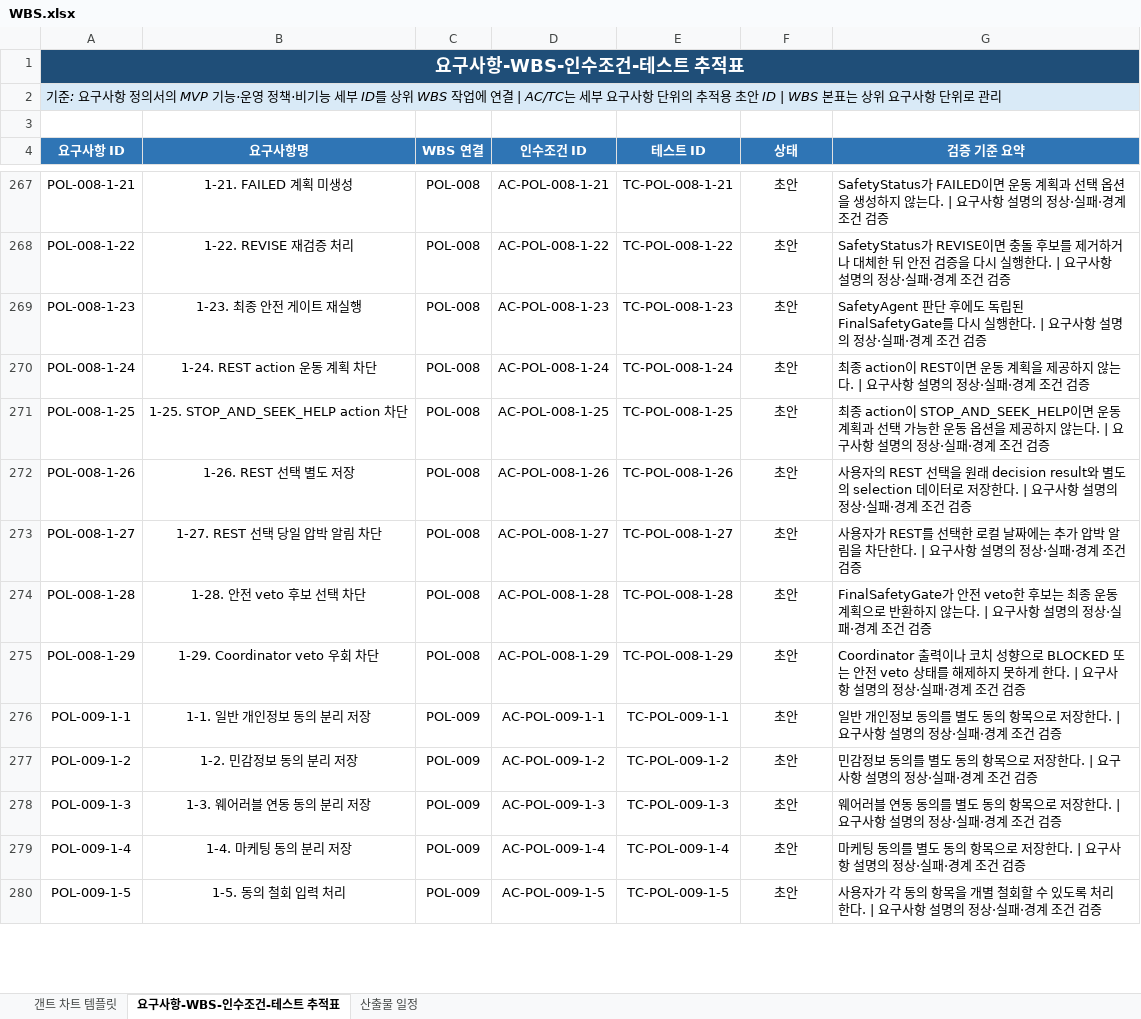
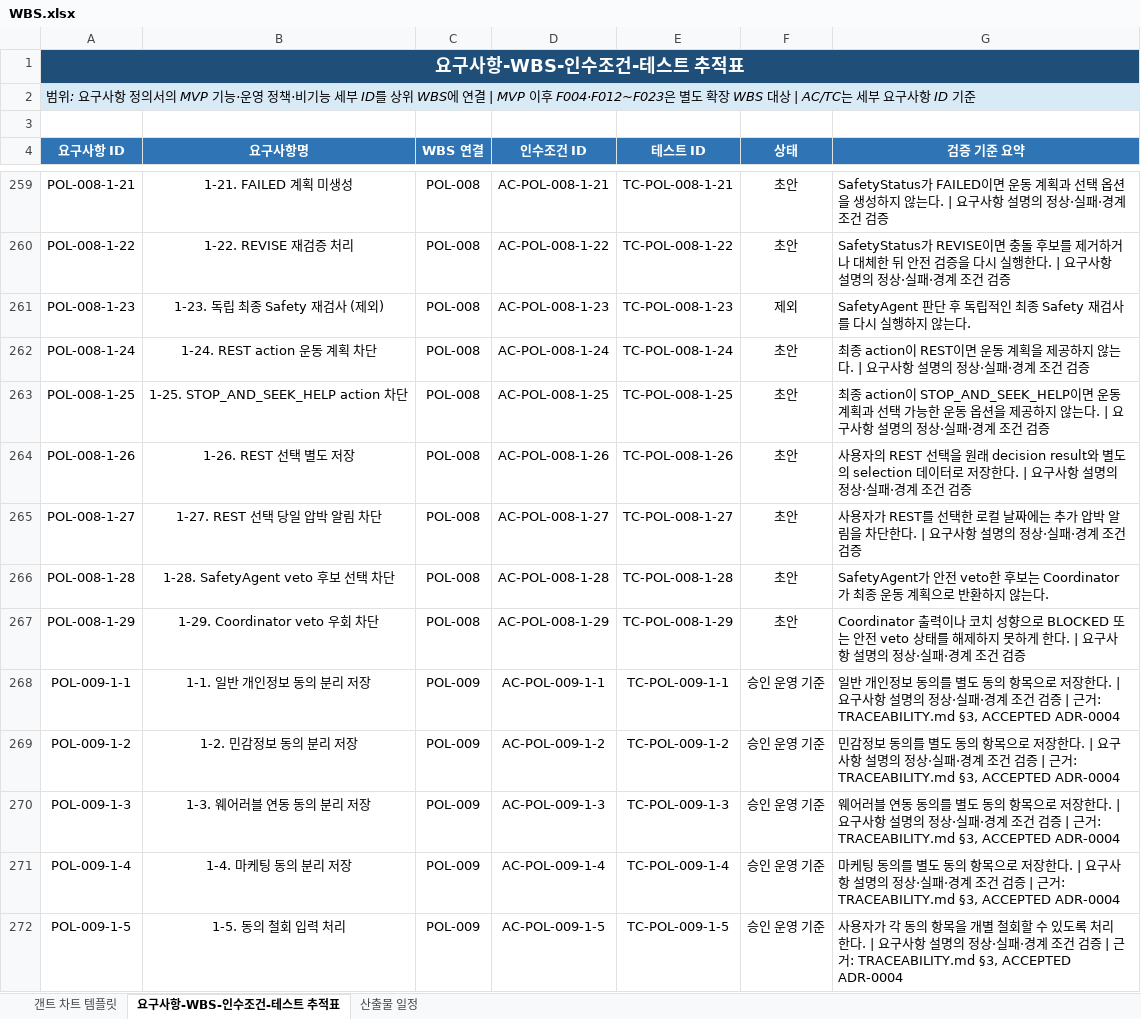
Before and after one commit to SKNETWORKS-FAMILY-AICAMP/SKN30-FINAL-5Team, an Excel workbook: docs/requirements/WBS.xlsx, sheet 요구사항-WBS-인수조건-테스트 추적표, drawn as a sheet; only a part is shown, gaps mark what is left out; values as stored, in another font and other column widths than the file's, no borders; table styles not drawn; addresses are those after the commit; the diff covers the shown part only; the diff names each change by its address in the sheet, - before the commit and + after, or states it on an @@ line.

```diff
--- a/docs/requirements/WBS.xlsx (sheet 요구사항-WBS-인수조건-테스트 추적표)
+++ b/docs/requirements/WBS.xlsx (sheet 요구사항-WBS-인수조건-테스트 추적표)
-A2 (요구사항 ID): 기준: 요구사항 정의서의 MVP 기능·운영 정책·비기능 세부 ID를 상위 WBS 작업에 연결 | AC/TC는 세부 요구사항 단위의 추적용 초안 ID | WBS 본표는 상위 요구사항 단위로 관리
+A2 (요구사항 ID): 범위: 요구사항 정의서의 MVP 기능·운영 정책·비기능 세부 ID를 상위 WBS에 연결 | MVP 이후 F004·F012~F023은 별도 확장 WBS 대상 | AC/TC는 세부 요구사항 ID 기준
-B261 (요구사항명): 1-23. 최종 안전 게이트 재실행
+B261 (요구사항명): 1-23. 독립 최종 Safety 재검사 (제외)
-F261 (상태): 초안
+F261 (상태): 제외
-G261 (검증 기준 요약): …판단 후에도 독립된 FinalSafetyGate를 다시 실행한다. | 요구사항 설명의 정상·실패·경계 조건 검증
+G261 (검증 기준 요약): …판단 후 독립적인 최종 Safety 재검사를 다시 실행하지 않는다.
-B266 (요구사항명): 1-28. 안전 veto 후보 선택 차단
+B266 (요구사항명): 1-28. SafetyAgent veto 후보 선택 차단
-G266 (검증 기준 요약): FinalSafetyGate가 안전 veto한 후보는 최종 운동 계획으로 반환하지 않는다. | 요구사항 설명의 정상·실패·경계 조건 검증
+G266 (검증 기준 요약): SafetyAgent가 안전 veto한 후보는 Coordinator가 최종 운동 계획으로 반환하지 않는다.
-F268:F272 (상태): 초안
+F268:F272 (상태): 승인 운영 기준
-G268 (검증 기준 요약): …건 검증
+G268 (검증 기준 요약): …건 검증 | 근거: TRACEABILITY.md §3, ACCEPTED ADR-0004
-G269 (검증 기준 요약): …건 검증
+G269 (검증 기준 요약): …건 검증 | 근거: TRACEABILITY.md §3, ACCEPTED ADR-0004
-G270 (검증 기준 요약): …건 검증
+G270 (검증 기준 요약): …건 검증 | 근거: TRACEABILITY.md §3, ACCEPTED ADR-0004
-G271 (검증 기준 요약): …건 검증
+G271 (검증 기준 요약): …건 검증 | 근거: TRACEABILITY.md §3, ACCEPTED ADR-0004
-G272 (검증 기준 요약): …건 검증
+G272 (검증 기준 요약): …건 검증 | 근거: TRACEABILITY.md §3, ACCEPTED ADR-0004
```
Also changed, not shown: 8 removed rows and 158 edited cells elsewhere in this sheet, sheet 갠트 차트 템플릿, docs/requirements/요구사항_정의서.xlsx, 6 other files.
